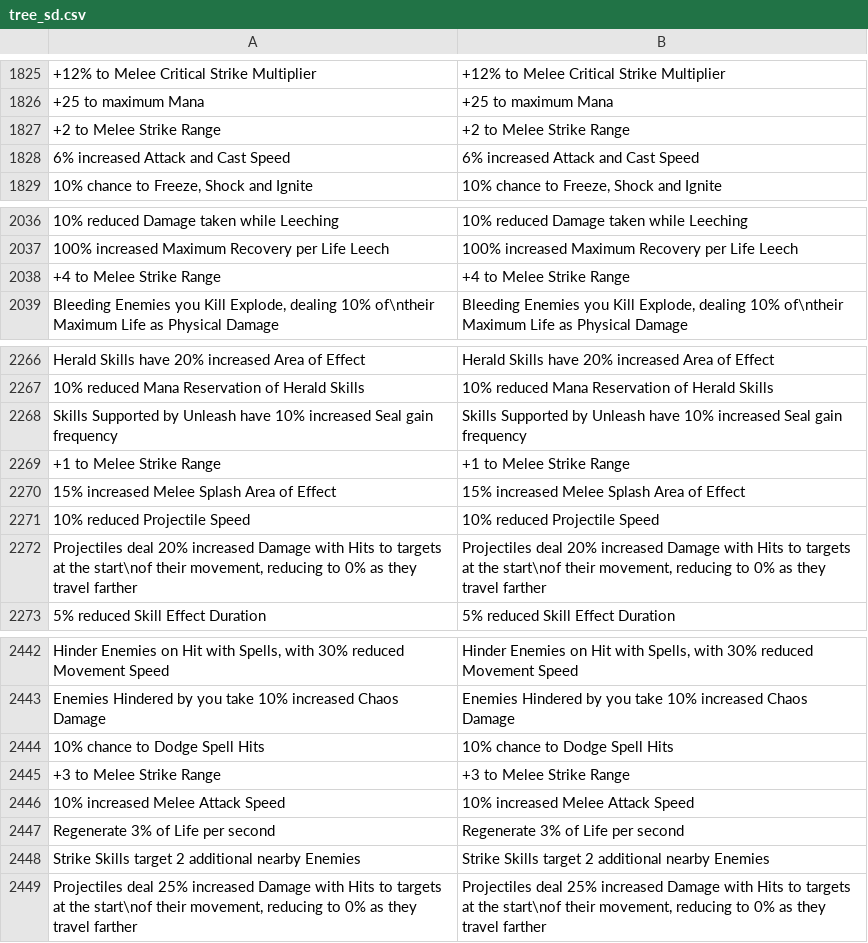
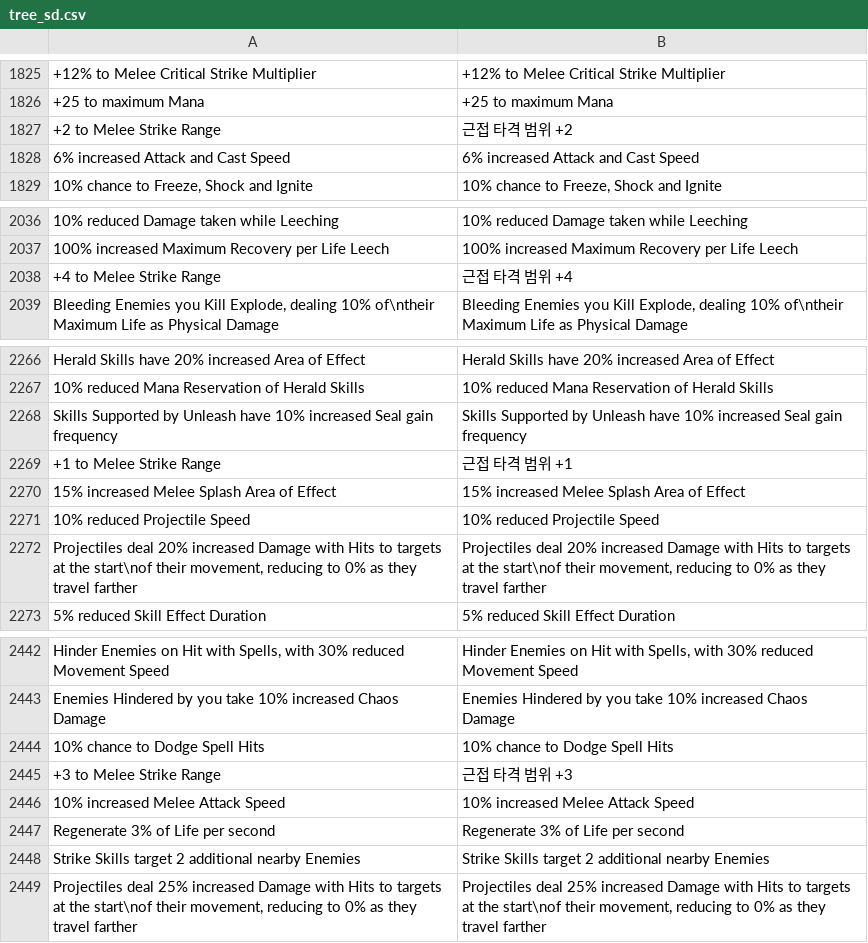
Before and after one commit to luensys/PoeCharm, a CSV file: PoeCharm/Pob/translate_kr/tree_sd.csv, drawn as a sheet; only a part is shown, gaps mark what is left out.

Commit message:
듀얼리스트 작업 중
듀얼리스트 작업 중

```diff
--- a/PoeCharm/Pob/translate_kr/tree_sd.csv
+++ b/PoeCharm/Pob/translate_kr/tree_sd.csv
@@ -1826,3 +1826,3 @@
 "+25 to maximum Mana","+25 to maximum Mana"
-"+2 to Melee Strike Range","+2 to Melee Strike Range"
+"+2 to Melee Strike Range","근접 타격 범위 +2"
 "6% increased Attack and Cast Speed","6% increased Attack and Cast Speed"
@@ -2037,3 +2037,3 @@
 "100% increased Maximum Recovery per Life Leech","100% increased Maximum Recovery per Life Leech"
-"+4 to Melee Strike Range","+4 to Melee Strike Range"
+"+4 to Melee Strike Range","근접 타격 범위 +4"
 "Bleeding Enemies you Kill Explode, dealing 10% of\ntheir Maximum Life as Physical Damage","Bleeding Enemies you Kill Explode, dealing 10% of\ntheir Maximum Life as Physical Damage"
@@ -2268,3 +2268,3 @@
 "Skills Supported by Unleash have 10% increased Seal gain frequency","Skills Supported by Unleash have 10% increased Seal gain frequency"
-"+1 to Melee Strike Range","+1 to Melee Strike Range"
+"+1 to Melee Strike Range","근접 타격 범위 +1"
 "15% increased Melee Splash Area of Effect","15% increased Melee Splash Area of Effect"
@@ -2444,3 +2444,3 @@
 "10% chance to Dodge Spell Hits","10% chance to Dodge Spell Hits"
-"+3 to Melee Strike Range","+3 to Melee Strike Range"
+"+3 to Melee Strike Range","근접 타격 범위 +3"
 "10% increased Melee Attack Speed","10% increased Melee Attack Speed"
```
